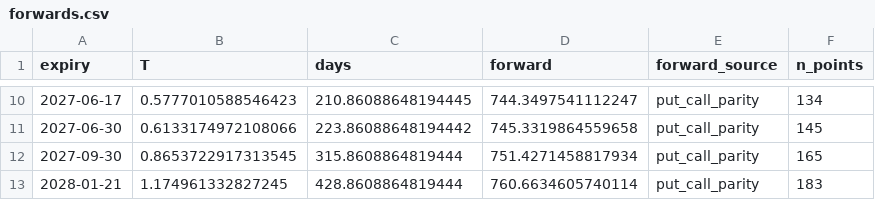
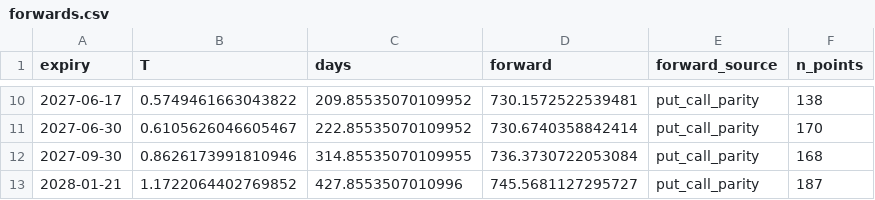
Before and after one commit to crollila/implied-vol-surface-svi, a CSV file: outputs/forwards.csv, drawn as a sheet; only a part is shown, gaps mark what is left out; the diff covers the shown part only.

```diff
--- a/outputs/forwards.csv
+++ b/outputs/forwards.csv
@@ -10,4 +10,4 @@ expiry,T,days,forward,forward_source,n_points
-2027-06-17,0.5777010588546423,210.86088648194445,744.3497541112247,put_call_parity,134
-2027-06-30,0.6133174972108066,223.86088648194442,745.3319864559658,put_call_parity,145
-2027-09-30,0.8653722917313545,315.8608864819444,751.4271458817934,put_call_parity,165
-2028-01-21,1.174961332827245,428.8608864819444,760.6634605740114,put_call_parity,183
+2027-06-17,0.5749461663043822,209.85535070109952,730.1572522539481,put_call_parity,138
+2027-06-30,0.6105626046605467,222.85535070109952,730.6740358842414,put_call_parity,170
+2027-09-30,0.8626173991810946,314.85535070109955,736.3730722053084,put_call_parity,168
+2028-01-21,1.1722064402769852,427.8553507010996,745.5681127295727,put_call_parity,187
```
Also changed, not shown: 32 edited cells elsewhere in this file, outputs/svi_params.csv, 6 other files.
